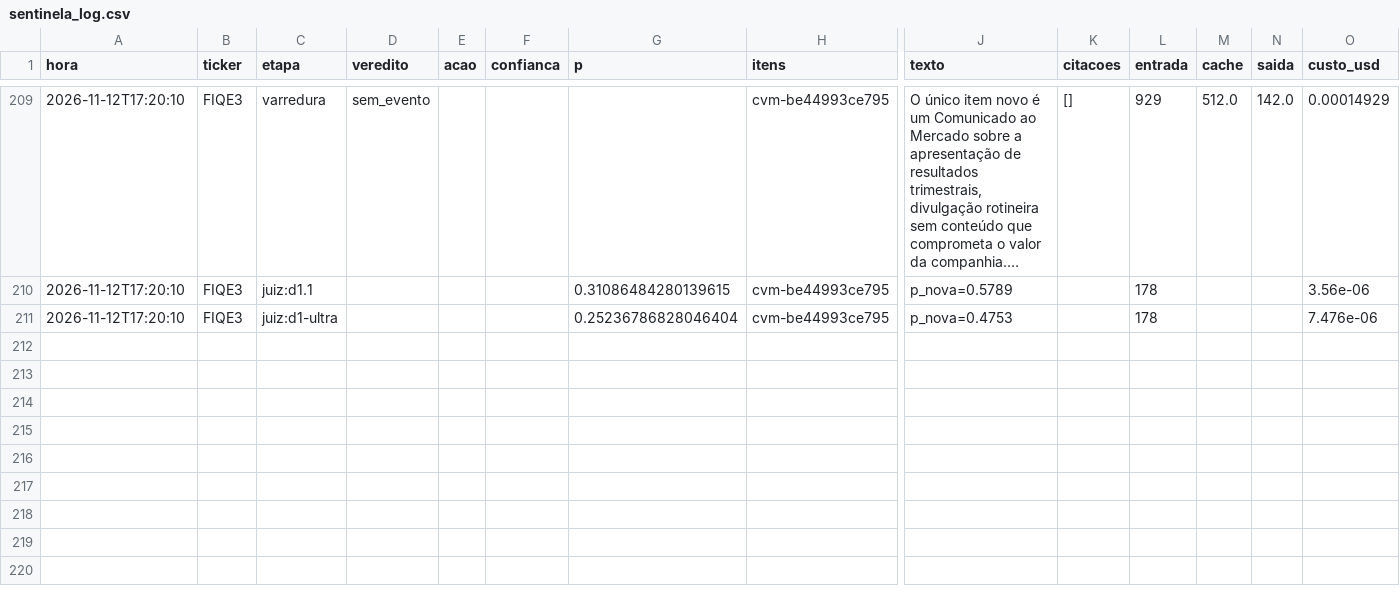
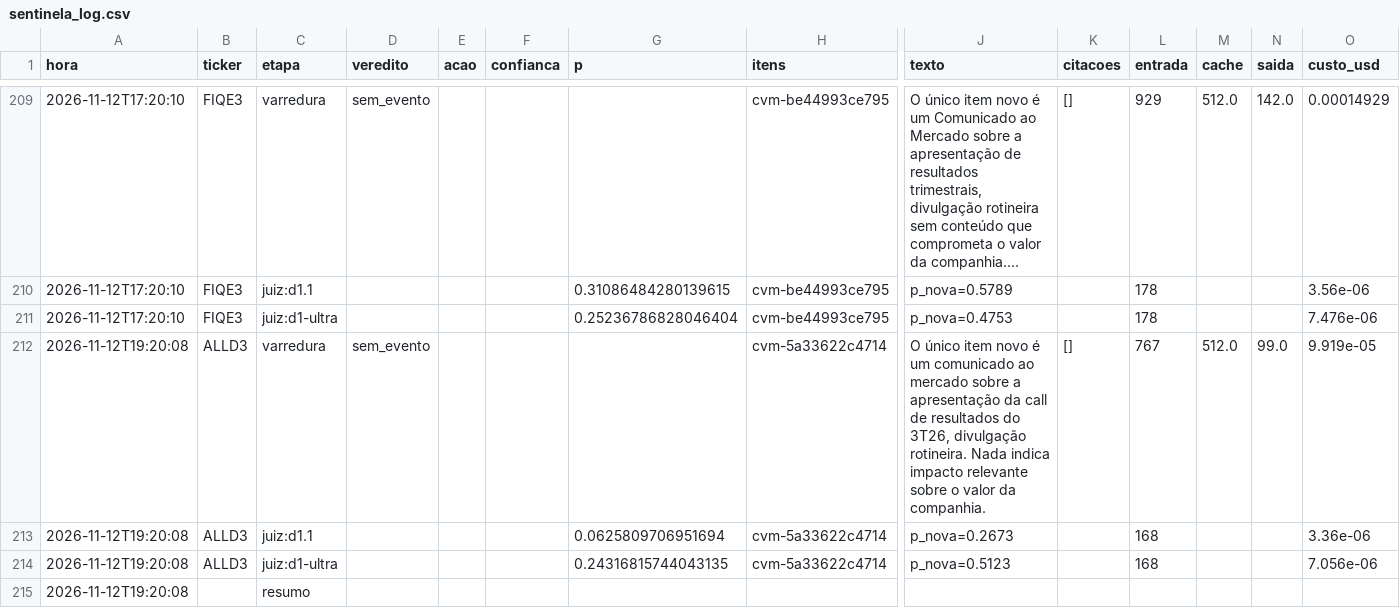
Before and after one commit to GabrielScript/Portfolio-Optimization, a CSV file: simulador/sentinela_log.csv, drawn as a sheet; only a part is shown, gaps mark what is left out; long unchanged cells end in …; rows hold the shown columns only; the diff names each change by its address in the sheet, - before the commit and + after, or states it on an @@ line.

Commit message:
data: Sentinela até 12/11/2026 19:20 (rodada horária)

```diff
--- a/simulador/sentinela_log.csv
+++ b/simulador/sentinela_log.csv
+row 212: 2026-11-12T19:20:08 | ALLD3 | varredura | sem_evento |  |  |  | cvm-5a33622c4714 | O único item novo é um comunicado ao mercado sobre a apresentação da call de resultados do 3T26, divulgação rotineira. Nada indica impacto relevante sobre o valor da companhia. | [] | 767 | 512.0 | 99.0 | 9.919e-05
+row 213: 2026-11-12T19:20:08 | ALLD3 | juiz:d1.1 |  |  |  | 0.0625809706951694 | cvm-5a33622c4714 | p_nova=0.2673 |  | 168 |  |  | 3.36e-06
+row 214: 2026-11-12T19:20:08 | ALLD3 | juiz:d1-ultra |  |  |  | 0.24316815744043135 | cvm-5a33622c4714 | p_nova=0.5123 |  | 168 |  |  | 7.056e-06
+row 215: 2026-11-12T19:20:08 |  | resumo
```
Also changed, not shown: simulador/sentinela_pontuacao.csv, simulador/sentinela_vistos.csv.
